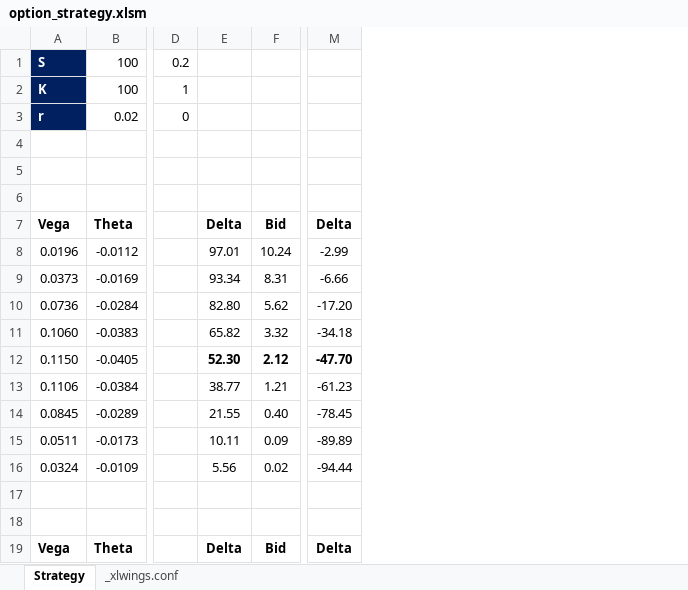
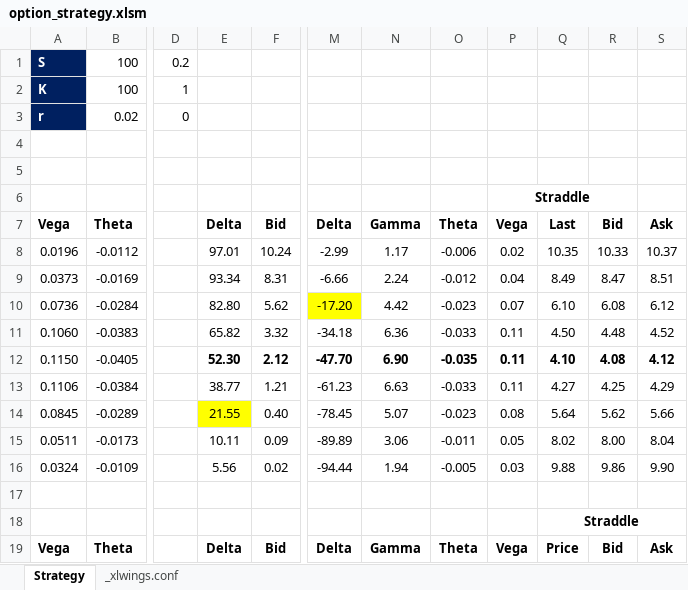
Before and after one commit to letianzj/QuantResearch, an Excel workbook: workbooks/option_strategy.xlsm, sheet Strategy, drawn as a sheet; only a part is shown, gaps mark what is left out; values as stored, in another font and other column widths than the file's, no borders; the diff names each change by its address in the sheet, - before the commit and + after, or states it on an @@ line.

```diff
--- a/workbooks/option_strategy.xlsm (sheet Strategy)
+++ b/workbooks/option_strategy.xlsm (sheet Strategy)
@@ column N unhidden, rows 7-19: Gamma | 1.17 | 2.24 | 4.42 | 6.36 | 6.90 | 6.63 | 5.07 | 3.06 | 1.94 |  |  | Gamma @@
@@ column O unhidden, rows 7-19: Theta | -0.006 | -0.012 | -0.023 | -0.033 | -0.035 | -0.033 | -0.023 | -0.011 | -0.005 |  |  | Theta @@
@@ column P unhidden, rows 6-19: Straddle | Vega | 0.02 | 0.04 | 0.07 | 0.11 | 0.11 | 0.11 | 0.08 | 0.05 | 0.03 |  |  | Vega @@
@@ column Q unhidden, rows 7-19: Last | 10.35 | 8.49 | 6.10 | 4.50 | 4.10 | 4.27 | 5.64 | 8.02 | 9.88 |  | Straddle | Price @@
@@ column R unhidden, rows 7-19: Bid | 10.33 | 8.47 | 6.08 | 4.48 | 4.08 | 4.25 | 5.62 | 8.00 | 9.86 |  |  | Bid @@
@@ column S unhidden, rows 7-19: Ask | 10.37 | 8.51 | 6.12 | 4.52 | 4.12 | 4.29 | 5.66 | 8.04 | 9.90 |  |  | Ask @@
-M10 fill: none
+M10 fill: #FFFF00
-E14 fill: none
+E14 fill: #FFFF00
```
Also changed, not shown: hidden cells, 4 other files.
